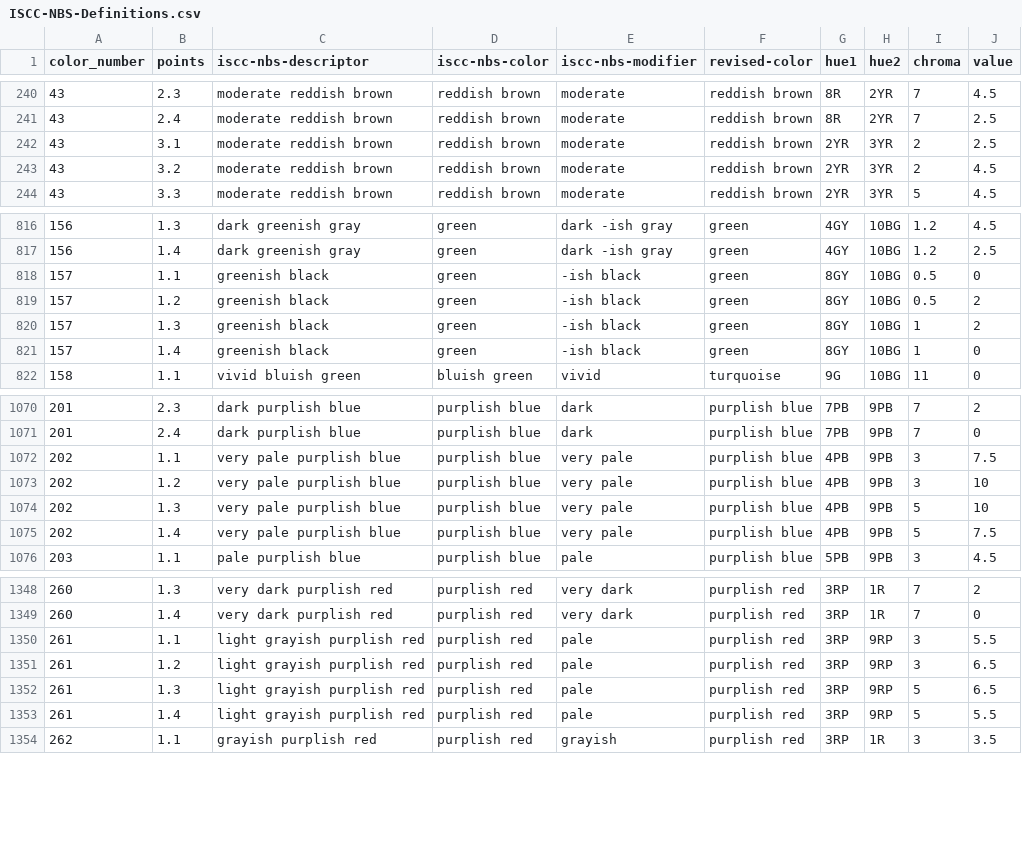
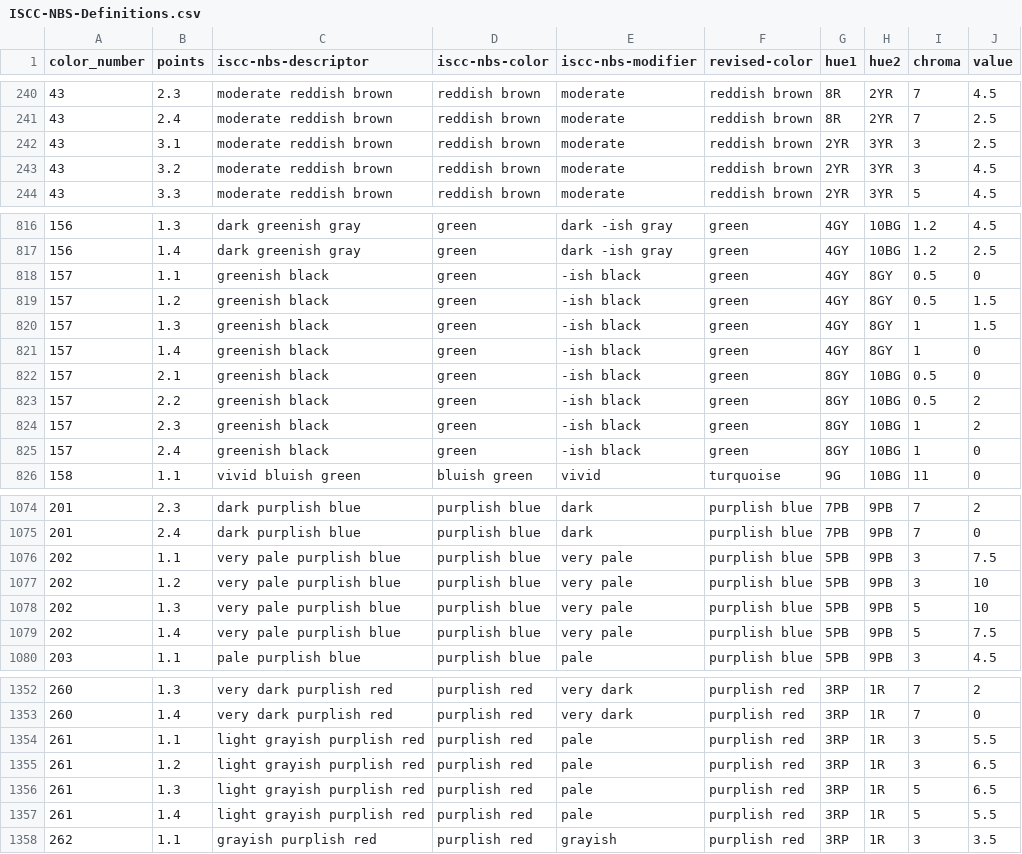
Before and after one commit to ChrisGVE/MunsellSpace, a CSV file: assets/ISCC-NBS-Definitions.csv, drawn as a sheet; only a part is shown, gaps mark what is left out; the diff covers the shown part only.

```diff
--- a/assets/ISCC-NBS-Definitions.csv
+++ b/assets/ISCC-NBS-Definitions.csv
@@ -241,4 +241,4 @@ color_number,points,iscc-nbs-descriptor,iscc-nbs-color,iscc-nbs-modifier,revised
 43,2.4,moderate reddish brown,reddish brown,moderate,reddish brown,8R,2YR,7,2.5
-43,3.1,moderate reddish brown,reddish brown,moderate,reddish brown,2YR,3YR,2,2.5
-43,3.2,moderate reddish brown,reddish brown,moderate,reddish brown,2YR,3YR,2,4.5
+43,3.1,moderate reddish brown,reddish brown,moderate,reddish brown,2YR,3YR,3,2.5
+43,3.2,moderate reddish brown,reddish brown,moderate,reddish brown,2YR,3YR,3,4.5
 43,3.3,moderate reddish brown,reddish brown,moderate,reddish brown,2YR,3YR,5,4.5
@@ -817,6 +817,10 @@ color_number,points,iscc-nbs-descriptor,iscc-nbs-color,iscc-nbs-modifier,revised
 156,1.4,dark greenish gray,green,dark -ish gray,green,4GY,10BG,1.2,2.5
-157,1.1,greenish black,green,-ish black,green,8GY,10BG,0.5,0
-157,1.2,greenish black,green,-ish black,green,8GY,10BG,0.5,2
-157,1.3,greenish black,green,-ish black,green,8GY,10BG,1,2
-157,1.4,greenish black,green,-ish black,green,8GY,10BG,1,0
+157,1.1,greenish black,green,-ish black,green,4GY,8GY,0.5,0
+157,1.2,greenish black,green,-ish black,green,4GY,8GY,0.5,1.5
+157,1.3,greenish black,green,-ish black,green,4GY,8GY,1,1.5
+157,1.4,greenish black,green,-ish black,green,4GY,8GY,1,0
+157,2.1,greenish black,green,-ish black,green,8GY,10BG,0.5,0
+157,2.2,greenish black,green,-ish black,green,8GY,10BG,0.5,2
+157,2.3,greenish black,green,-ish black,green,8GY,10BG,1,2
+157,2.4,greenish black,green,-ish black,green,8GY,10BG,1,0
 158,1.1,vivid bluish green,bluish green,vivid,turquoise,9G,10BG,11,0
@@ -1071,6 +1075,6 @@ color_number,points,iscc-nbs-descriptor,iscc-nbs-color,iscc-nbs-modifier,revised
 201,2.4,dark purplish blue,purplish blue,dark,purplish blue,7PB,9PB,7,0
-202,1.1,very pale purplish blue,purplish blue,very pale,purplish blue,4PB,9PB,3,7.5
-202,1.2,very pale purplish blue,purplish blue,very pale,purplish blue,4PB,9PB,3,10
-202,1.3,very pale purplish blue,purplish blue,very pale,purplish blue,4PB,9PB,5,10
-202,1.4,very pale purplish blue,purplish blue,very pale,purplish blue,4PB,9PB,5,7.5
+202,1.1,very pale purplish blue,purplish blue,very pale,purplish blue,5PB,9PB,3,7.5
+202,1.2,very pale purplish blue,purplish blue,very pale,purplish blue,5PB,9PB,3,10
+202,1.3,very pale purplish blue,purplish blue,very pale,purplish blue,5PB,9PB,5,10
+202,1.4,very pale purplish blue,purplish blue,very pale,purplish blue,5PB,9PB,5,7.5
 203,1.1,pale purplish blue,purplish blue,pale,purplish blue,5PB,9PB,3,4.5
@@ -1349,6 +1353,6 @@ color_number,points,iscc-nbs-descriptor,iscc-nbs-color,iscc-nbs-modifier,revised
 260,1.4,very dark purplish red,purplish red,very dark,purplish red,3RP,1R,7,0
-261,1.1,light grayish purplish red,purplish red,pale,purplish red,3RP,9RP,3,5.5
-261,1.2,light grayish purplish red,purplish red,pale,purplish red,3RP,9RP,3,6.5
-261,1.3,light grayish purplish red,purplish red,pale,purplish red,3RP,9RP,5,6.5
-261,1.4,light grayish purplish red,purplish red,pale,purplish red,3RP,9RP,5,5.5
+261,1.1,light grayish purplish red,purplish red,pale,purplish red,3RP,1R,3,5.5
+261,1.2,light grayish purplish red,purplish red,pale,purplish red,3RP,1R,3,6.5
+261,1.3,light grayish purplish red,purplish red,pale,purplish red,3RP,1R,5,6.5
+261,1.4,light grayish purplish red,purplish red,pale,purplish red,3RP,1R,5,5.5
 262,1.1,grayish purplish red,purplish red,grayish,purplish red,3RP,1R,3,3.5
```
Also changed, not shown: 6 edited cells elsewhere in this file, 19 other files.
